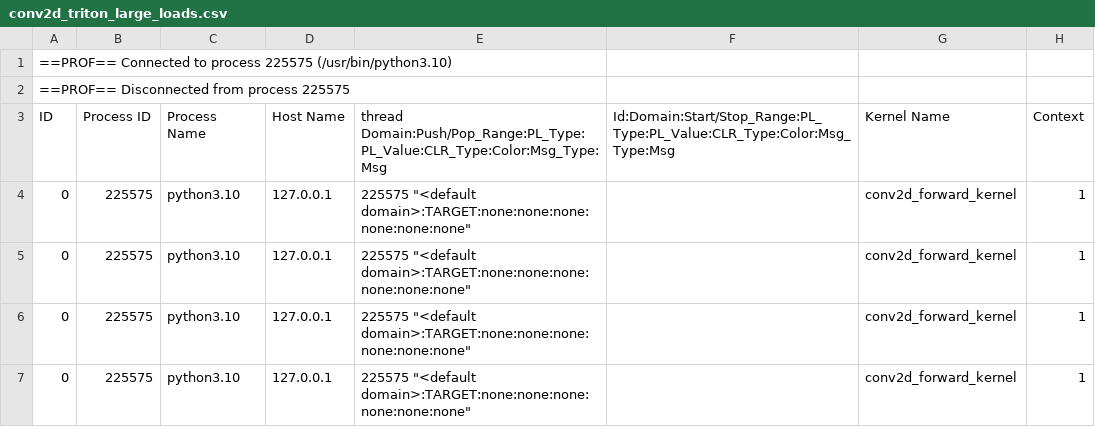
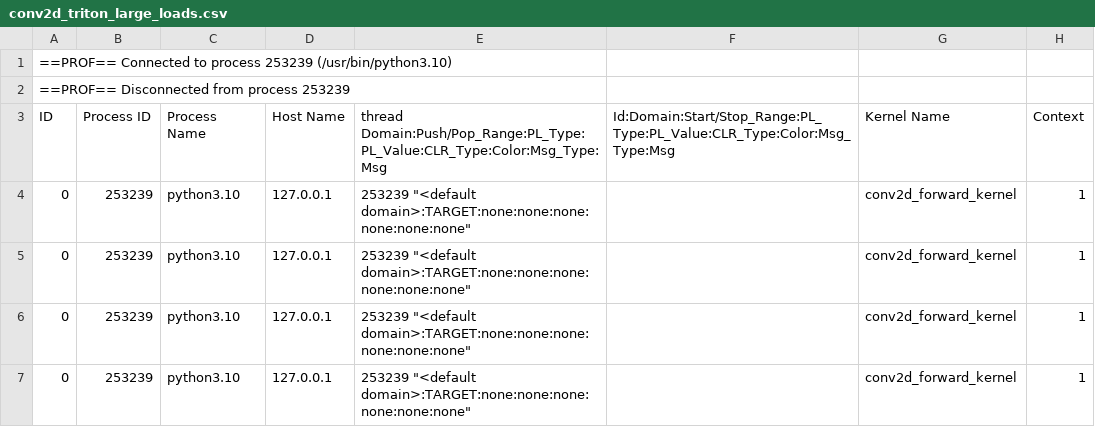
Before and after one commit to tingxi-li/DSLPerfGap, a CSV file: experiments/results/NVIDIA_GH200_480GB/ncu/conv2d_triton_large_loads.csv, drawn as a sheet; only a part is shown; the diff names each change by its address in the sheet, - before the commit and + after, or states it on an @@ line.

```diff
--- a/experiments/results/NVIDIA_GH200_480GB/ncu/conv2d_triton_large_loads.csv
+++ b/experiments/results/NVIDIA_GH200_480GB/ncu/conv2d_triton_large_loads.csv
-A1 (ID): …to process 225575 (/usr/bin/python3.10)
+A1 (ID): …to process 253239 (/usr/bin/python3.10)
-A2 (ID): ==PROF== Disconnected from process 225575
+A2 (ID): ==PROF== Disconnected from process 253239
-B4:B7 (Process ID): 225575
+B4:B7 (Process ID): 253239
-E4:E7: 225575 "<default domain>:TARGET:none:none:none:none:none:none"
+E4:E7: 253239 "<default domain>:TARGET:none:none:none:none:none:none"
```
Also changed, not shown: experiments/results/NVIDIA_GH200_480GB/ncu/conv2d_triton_large_l2dram.csv, experiments/results/NVIDIA_GH200_480GB/ncu/conv2d_triton_large_regs.csv, 22 other files.
